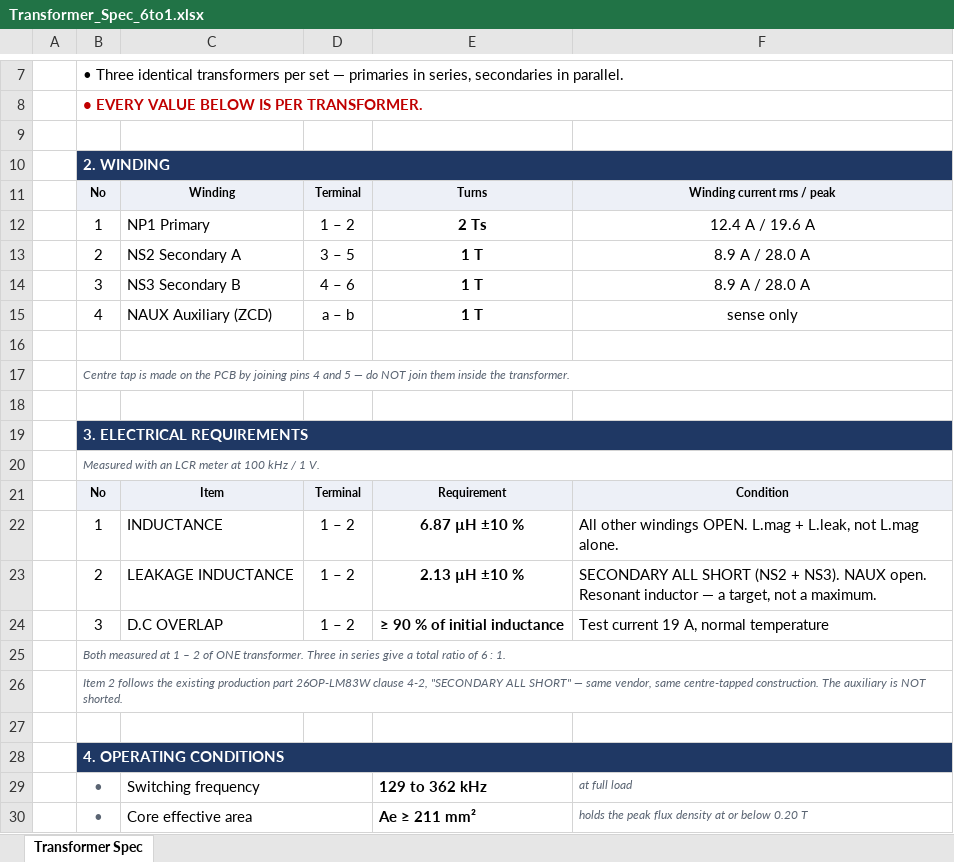
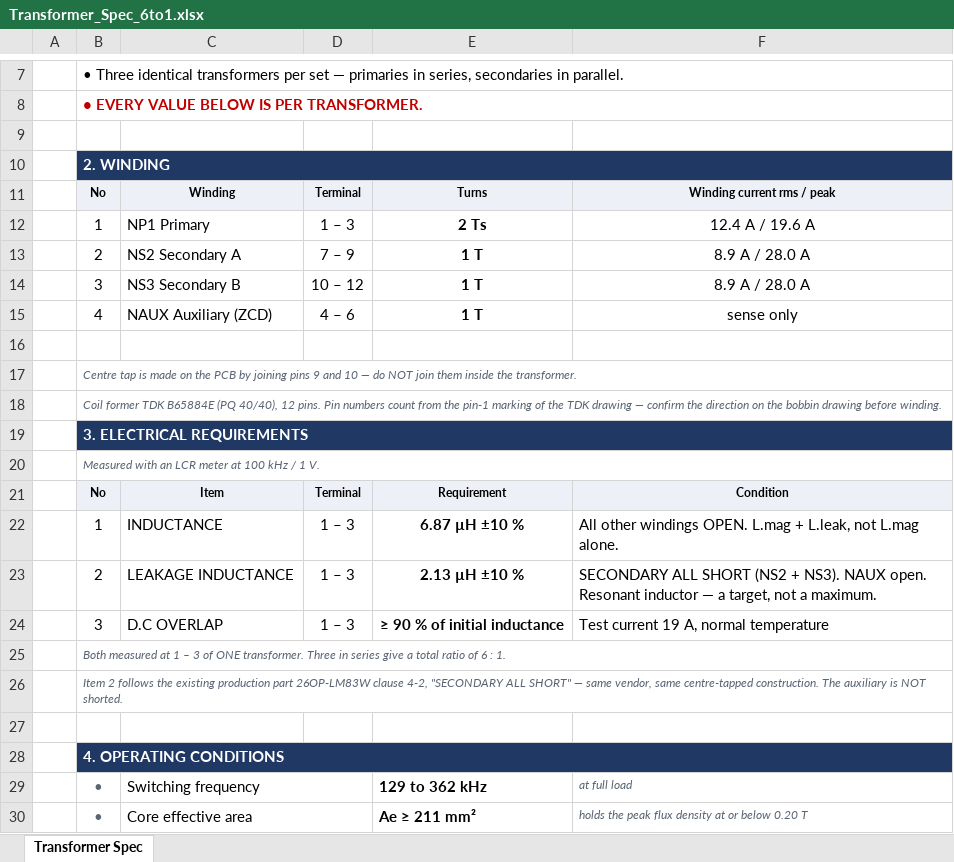
Before and after one commit to yohan924-ops/L6790A-Single-Stage-PFC-LLC-Converter, an Excel workbook: Calculation Excel Sheet/variants/Transformer_Spec_6to1.xlsx, sheet Transformer Spec, drawn as a sheet; only a part is shown, gaps mark what is left out; values as stored, in another font and other column widths than the file's, no borders; the diff names each change by its address in the sheet, - before the commit and + after, or states it on an @@ line.

```diff
--- a/Calculation Excel Sheet/variants/Transformer_Spec_6to1.xlsx (sheet Transformer Spec)
+++ b/Calculation Excel Sheet/variants/Transformer_Spec_6to1.xlsx (sheet Transformer Spec)
-D12: 1 – 2
+D12: 1 – 3
-D13: 3 – 5
+D13: 7 – 9
-D14: 4 – 6
+D14: 10 – 12
-D15: a – b
+D15: 4 – 6
-B17: …joining pins 4 and 5 — do…
+B17: …joining pins 9 and 10 — do…
-B18: (empty)
+B18: Coil former TDK B65884E (PQ 40/40), 12 pins. Pin numbers count from the pin-1 marking of the TDK drawing — confirm the direction on the bobbin drawing before winding.
+B18:F18 merged
-D22:D24: 1 – 2
+D22:D24: 1 – 3
-B25: …1 – 2 of ONE…
+B25: …1 – 3 of ONE…
```
Also changed, not shown: Calculation Excel Sheet/variants/Transformer_Spec_7p5to1.xlsx, Calculation Excel Sheet/variants/Transformer_Spec_8to1.xlsx, 9 other files.
